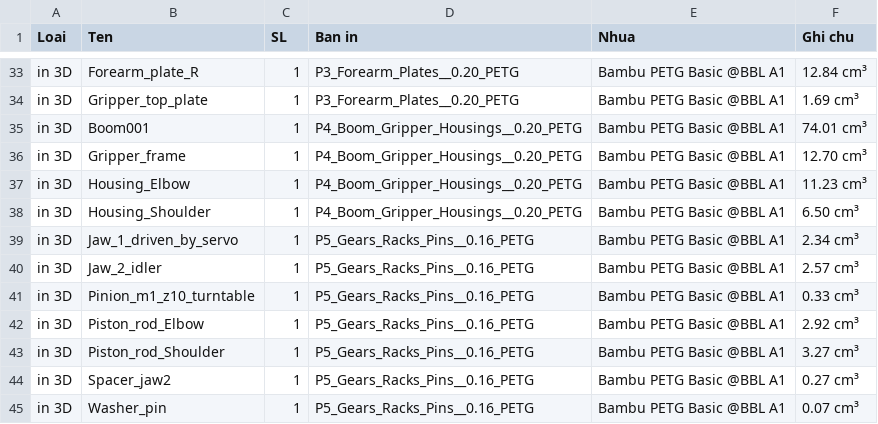
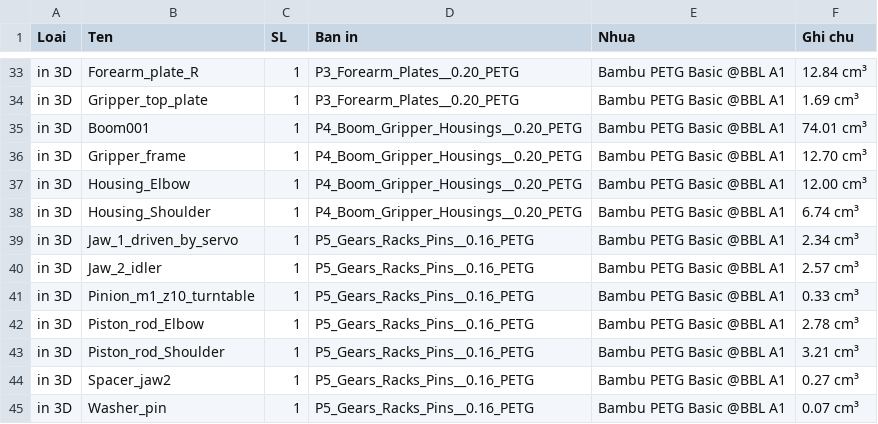
Before and after one commit to athanhtuan11/STLAB_Toolhub, a CSV file: claude-workspace/maker/pushrod-arm/BOM.csv, drawn as a sheet; only a part is shown, gaps mark what is left out.

```diff
--- a/claude-workspace/maker/pushrod-arm/BOM.csv
+++ b/claude-workspace/maker/pushrod-arm/BOM.csv
@@ -36,4 +36,4 @@ in 3D,Boom001,1,P4_Boom_Gripper_Housings__0.20_PETG,Bambu PETG Basic @BBL A1,74.
 in 3D,Gripper_frame,1,P4_Boom_Gripper_Housings__0.20_PETG,Bambu PETG Basic @BBL A1,12.70 cm³
-in 3D,Housing_Elbow,1,P4_Boom_Gripper_Housings__0.20_PETG,Bambu PETG Basic @BBL A1,11.23 cm³
-in 3D,Housing_Shoulder,1,P4_Boom_Gripper_Housings__0.20_PETG,Bambu PETG Basic @BBL A1,6.50 cm³
+in 3D,Housing_Elbow,1,P4_Boom_Gripper_Housings__0.20_PETG,Bambu PETG Basic @BBL A1,12.00 cm³
+in 3D,Housing_Shoulder,1,P4_Boom_Gripper_Housings__0.20_PETG,Bambu PETG Basic @BBL A1,6.74 cm³
 in 3D,Jaw_1_driven_by_servo,1,P5_Gears_Racks_Pins__0.16_PETG,Bambu PETG Basic @BBL A1,2.34 cm³
@@ -41,4 +41,4 @@ in 3D,Jaw_2_idler,1,P5_Gears_Racks_Pins__0.16_PETG,Bambu PETG Basic @BBL A1,2.57
 in 3D,Pinion_m1_z10_turntable,1,P5_Gears_Racks_Pins__0.16_PETG,Bambu PETG Basic @BBL A1,0.33 cm³
-in 3D,Piston_rod_Elbow,1,P5_Gears_Racks_Pins__0.16_PETG,Bambu PETG Basic @BBL A1,2.92 cm³
-in 3D,Piston_rod_Shoulder,1,P5_Gears_Racks_Pins__0.16_PETG,Bambu PETG Basic @BBL A1,3.27 cm³
+in 3D,Piston_rod_Elbow,1,P5_Gears_Racks_Pins__0.16_PETG,Bambu PETG Basic @BBL A1,2.78 cm³
+in 3D,Piston_rod_Shoulder,1,P5_Gears_Racks_Pins__0.16_PETG,Bambu PETG Basic @BBL A1,3.21 cm³
 in 3D,Spacer_jaw2,1,P5_Gears_Racks_Pins__0.16_PETG,Bambu PETG Basic @BBL A1,0.27 cm³
```
Also changed, not shown: 15 other files.
